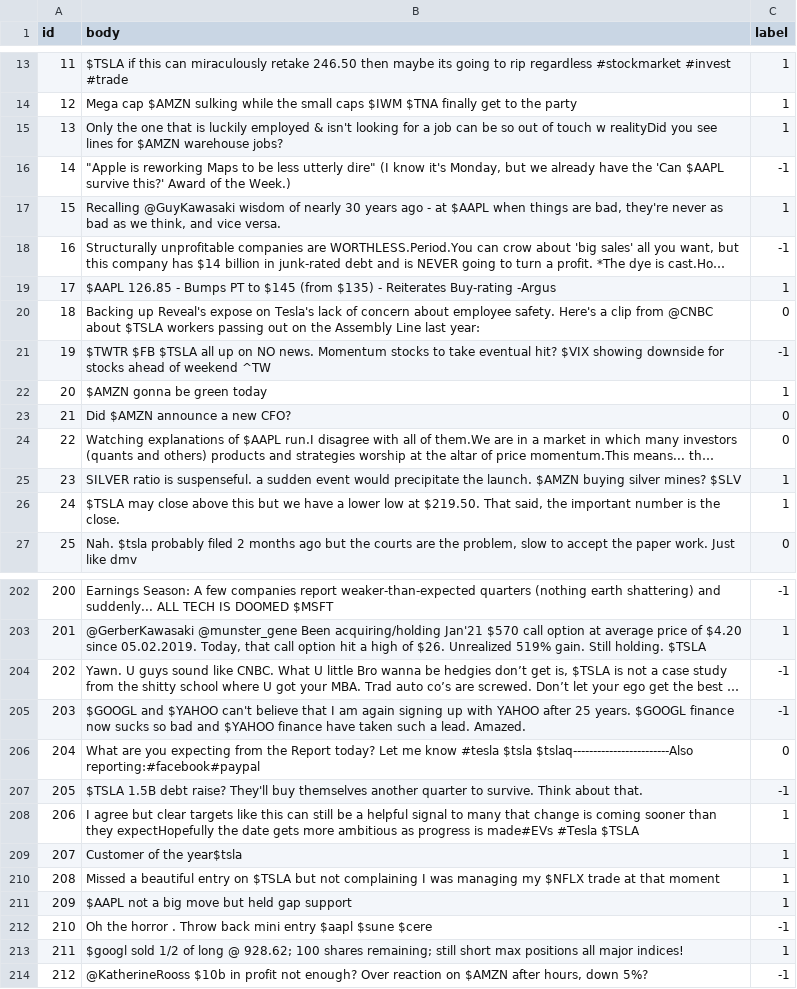
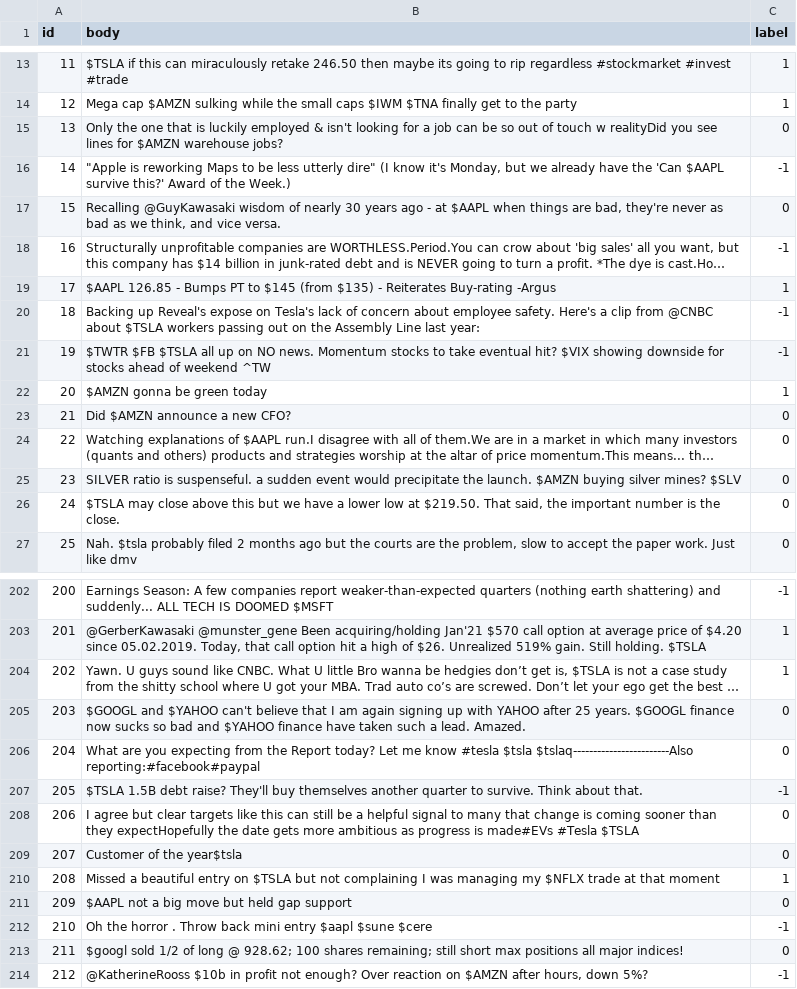
Before and after one commit to AhsanM71/COMPSCI-4NL3-Project, a CSV file: Step3/AnnotatedData/merged_1_and_3_duplicates_only.csv (was AnalysisData/annotator1.csv), drawn as a sheet; only a part is shown, gaps mark what is left out; long unchanged cells end in …; the diff covers the shown part only; the diff names each change by its address in the sheet, - before the commit and + after, or states it on an @@ line.

```diff
--- a/AnalysisData/annotator1.csv
+++ b/Step3/AnnotatedData/merged_1_and_3_duplicates_only.csv
-C15 (label): 1
+C15 (label): 0
-C17 (label): 1
+C17 (label): 0
-C20 (label): 0
+C20 (label): -1
-C25:C26 (label): 1
+C25:C26 (label): 0
-C204 (label): -1
+C204 (label): 1
-C205 (label): -1
+C205 (label): 0
-C208:C209 (label): 1
+C208:C209 (label): 0
-C211 (label): 1
+C211 (label): 0
-C213 (label): 1
+C213 (label): 0
```
Also changed, not shown: 49 edited cells elsewhere in this file, Step3/AnnotatedData/data1.csv, Step3/AnnotatedData/data3.csv, 61 other files.
